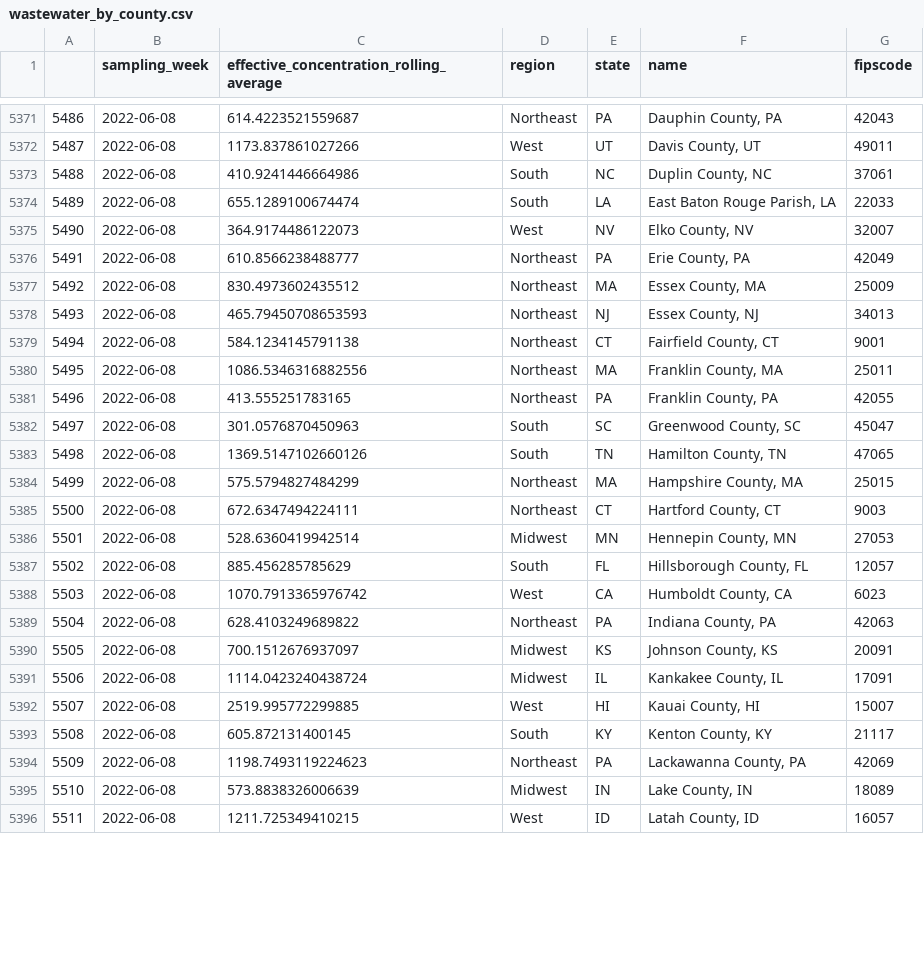
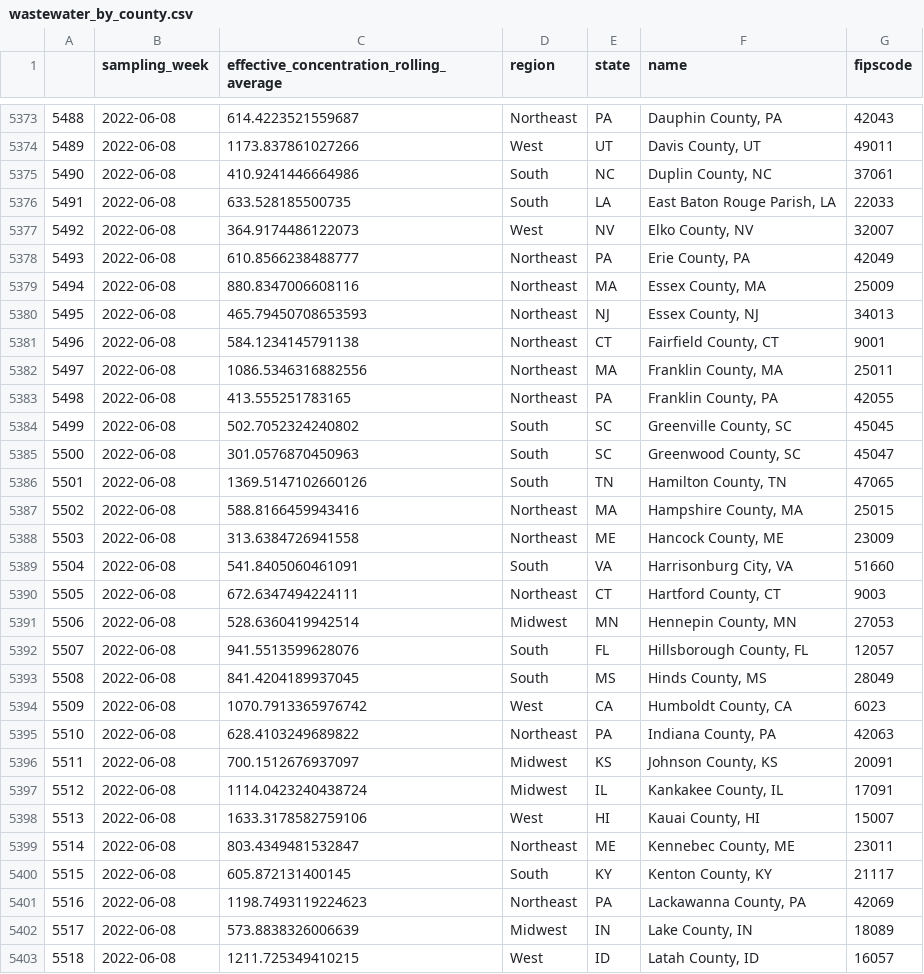
Before and after one commit to biobotanalytics/covid19-wastewater-data, a CSV file: wastewater_by_county.csv, drawn as a sheet; only a part is shown, gaps mark what is left out; addresses are those after the commit; the diff covers the shown part only; the diff names each change by its address in the sheet, - before the commit and + after, or states it on an @@ line.

```diff
--- a/wastewater_by_county.csv
+++ b/wastewater_by_county.csv
@@ column A renumbered from row 5357 down @@
-C5376: 655.1289100674474
+C5376: 633.528185500735
-C5379: 830.4973602435512
+C5379: 880.8347006608116
+row 5384: 5499 | 2022-06-08 | 502.7052324240802 | South | SC | Greenville County, SC | 45045
-C5387: 575.5794827484299
+C5387: 588.8166459943416
+row 5388: 5503 | 2022-06-08 | 313.6384726941558 | Northeast | ME | Hancock County, ME | 23009
+row 5389: 5504 | 2022-06-08 | 541.8405060461091 | South | VA | Harrisonburg City, VA | 51660
-C5392: 885.456285785629
+C5392: 941.5513599628076
+row 5393: 5508 | 2022-06-08 | 841.4204189937045 | South | MS | Hinds County, MS | 28049
-C5398: 2519.995772299885
+C5398: 1633.3178582759106
+row 5399: 5514 | 2022-06-08 | 803.4349481532847 | Northeast | ME | Kennebec County, ME | 23011
```
Also changed, not shown: 9 added rows and 75 edited cells elsewhere in this file, cases_by_region.csv, wastewater_by_region.csv.
